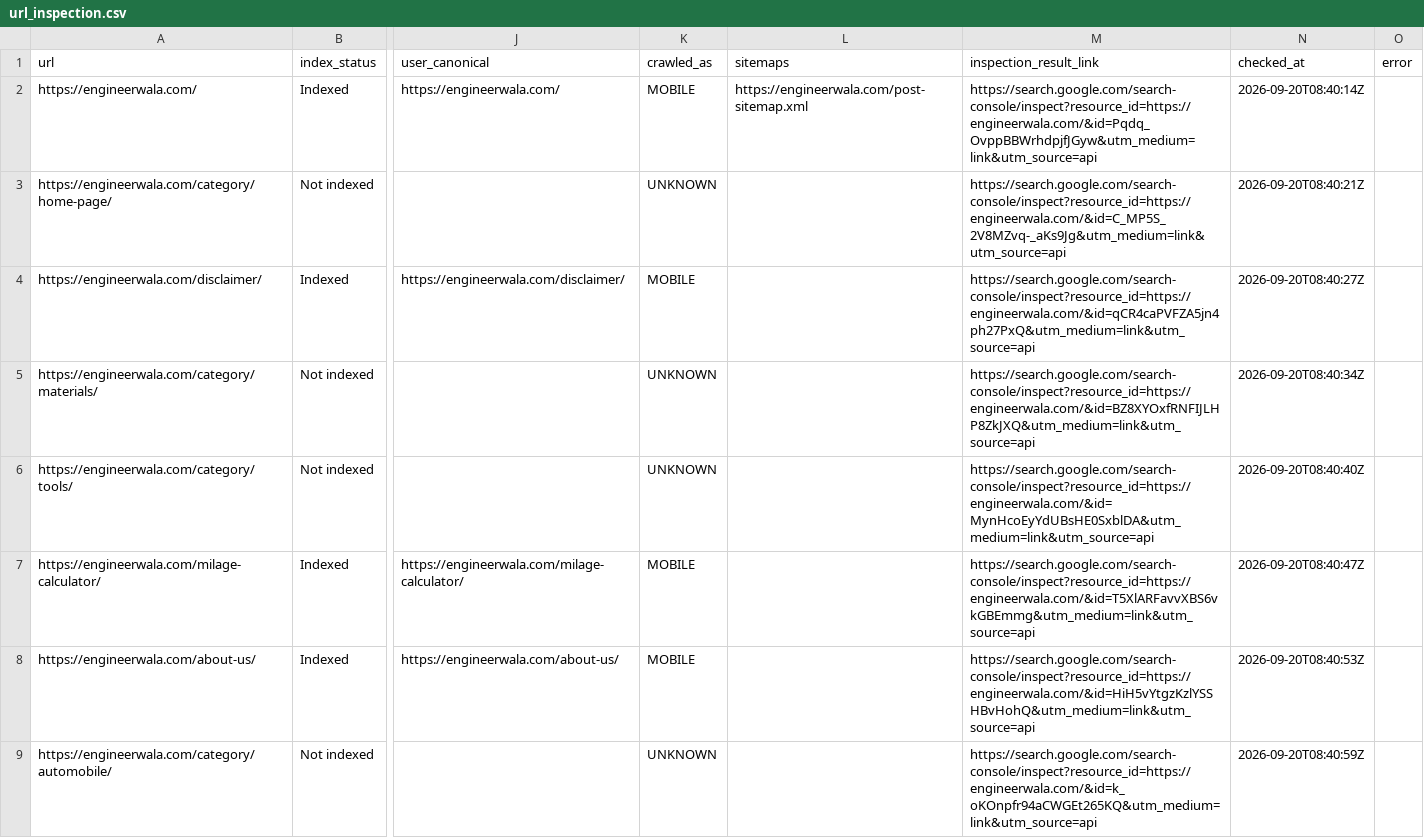
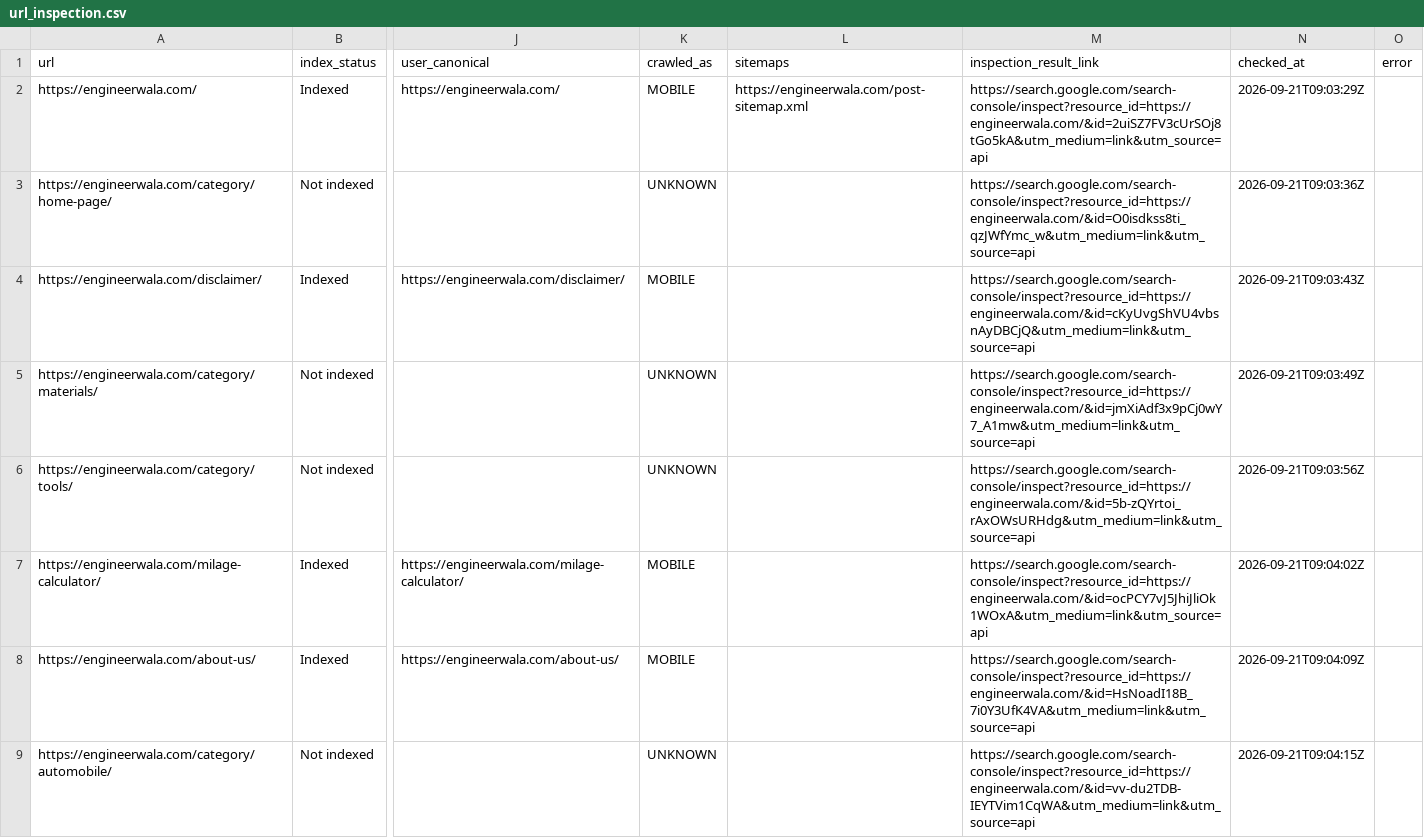
Before and after one commit to hamidrasheed350-hue/engineerwala-seo-tracker, a CSV file: data/url_inspection.csv, drawn as a sheet; only a part is shown, gaps mark what is left out; the diff covers the shown part only; the diff names each change by its address in the sheet, - before the commit and + after, or states it on an @@ line.

```diff
--- a/data/url_inspection.csv
+++ b/data/url_inspection.csv
-M2 (inspection_result_link): https://search.google.com/search-console/inspect?resource_id=https://engineerwala.com/&id=Pqdq_OvppBBWrhdpjfJGyw&utm_medium=link&utm_source=api
+M2 (inspection_result_link): https://search.google.com/search-console/inspect?resource_id=https://engineerwala.com/&id=2uiSZ7FV3cUrSOj8tGo5kA&utm_medium=link&utm_source=api
-N2 (checked_at): 2026-09-20T08:40:14Z
+N2 (checked_at): 2026-09-21T09:03:29Z
-M3 (inspection_result_link): https://search.google.com/search-console/inspect?resource_id=https://engineerwala.com/&id=C_MP5S_2V8MZvq-_aKs9Jg&utm_medium=link&utm_source=api
+M3 (inspection_result_link): https://search.google.com/search-console/inspect?resource_id=https://engineerwala.com/&id=O0isdkss8ti_qzJWfYmc_w&utm_medium=link&utm_source=api
-N3 (checked_at): 2026-09-20T08:40:21Z
+N3 (checked_at): 2026-09-21T09:03:36Z
-M4 (inspection_result_link): https://search.google.com/search-console/inspect?resource_id=https://engineerwala.com/&id=qCR4caPVFZA5jn4ph27PxQ&utm_medium=link&utm_source=api
+M4 (inspection_result_link): https://search.google.com/search-console/inspect?resource_id=https://engineerwala.com/&id=cKyUvgShVU4vbsnAyDBCjQ&utm_medium=link&utm_source=api
-N4 (checked_at): 2026-09-20T08:40:27Z
+N4 (checked_at): 2026-09-21T09:03:43Z
-M5 (inspection_result_link): https://search.google.com/search-console/inspect?resource_id=https://engineerwala.com/&id=BZ8XYOxfRNFIJLHP8ZkJXQ&utm_medium=link&utm_source=api
+M5 (inspection_result_link): https://search.google.com/search-console/inspect?resource_id=https://engineerwala.com/&id=jmXiAdf3x9pCj0wY7_A1mw&utm_medium=link&utm_source=api
-N5 (checked_at): 2026-09-20T08:40:34Z
+N5 (checked_at): 2026-09-21T09:03:49Z
-M6 (inspection_result_link): https://search.google.com/search-console/inspect?resource_id=https://engineerwala.com/&id=MynHcoEyYdUBsHE0SxblDA&utm_medium=link&utm_source=api
+M6 (inspection_result_link): https://search.google.com/search-console/inspect?resource_id=https://engineerwala.com/&id=5b-zQYrtoi_rAxOWsURHdg&utm_medium=link&utm_source=api
-N6 (checked_at): 2026-09-20T08:40:40Z
+N6 (checked_at): 2026-09-21T09:03:56Z
-M7 (inspection_result_link): https://search.google.com/search-console/inspect?resource_id=https://engineerwala.com/&id=T5XlARFavvXBS6vkGBEmmg&utm_medium=link&utm_source=api
+M7 (inspection_result_link): https://search.google.com/search-console/inspect?resource_id=https://engineerwala.com/&id=ocPCY7vJ5JhiJliOk1WOxA&utm_medium=link&utm_source=api
-N7 (checked_at): 2026-09-20T08:40:47Z
+N7 (checked_at): 2026-09-21T09:04:02Z
-M8 (inspection_result_link): https://search.google.com/search-console/inspect?resource_id=https://engineerwala.com/&id=HiH5vYtgzKzlYSSHBvHohQ&utm_medium=link&utm_source=api
+M8 (inspection_result_link): https://search.google.com/search-console/inspect?resource_id=https://engineerwala.com/&id=HsNoadI18B_7i0Y3UfK4VA&utm_medium=link&utm_source=api
-N8 (checked_at): 2026-09-20T08:40:53Z
+N8 (checked_at): 2026-09-21T09:04:09Z
-M9 (inspection_result_link): https://search.google.com/search-console/inspect?resource_id=https://engineerwala.com/&id=k_oKOnpfr94aCWGEt265KQ&utm_medium=link&utm_source=api
+M9 (inspection_result_link): https://search.google.com/search-console/inspect?resource_id=https://engineerwala.com/&id=vv-du2TDB-IEYTVim1CqWA&utm_medium=link&utm_source=api
-N9 (checked_at): 2026-09-20T08:40:59Z
+N9 (checked_at): 2026-09-21T09:04:15Z
```
Also changed, not shown: 1 added row, 1 removed row and 24 edited cells elsewhere in this file, data/alerts_log.csv, data/high_issues.csv, 16 other files.
